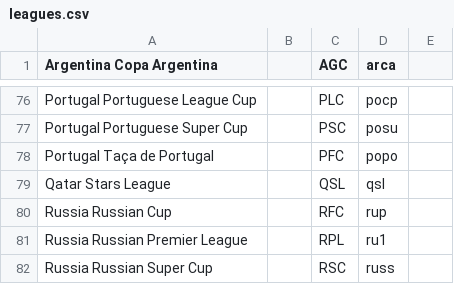
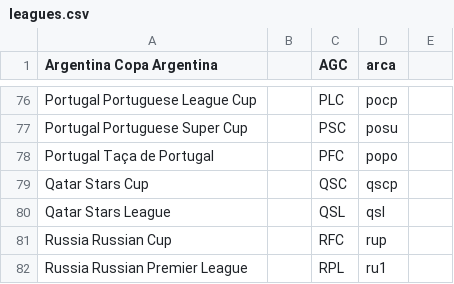
Before and after one commit to tanjt107/football-prediction, a CSV file: assets/leagues.csv, drawn as a sheet; only a part is shown, gaps mark what is left out; the shorter side is filled out with more unchanged rows; the diff names each change by its address in the sheet, - before the commit and + after, or states it on an @@ line.

```diff
--- a/assets/leagues.csv
+++ b/assets/leagues.csv
+row 79: Qatar Stars Cup |  | QSC | qscp
```
Also changed, not shown: assets/teams.csv.
